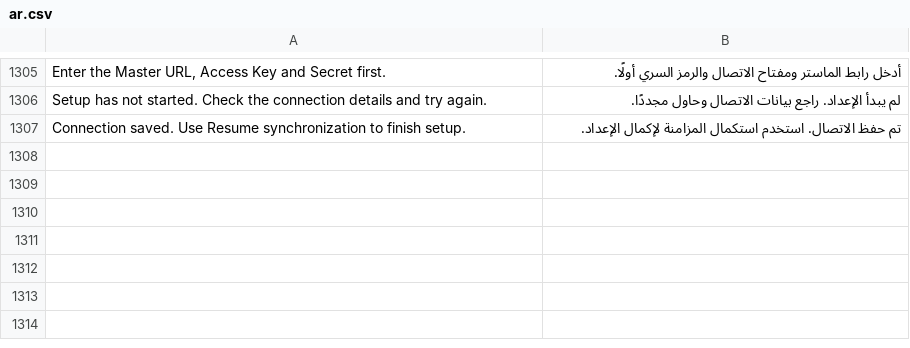
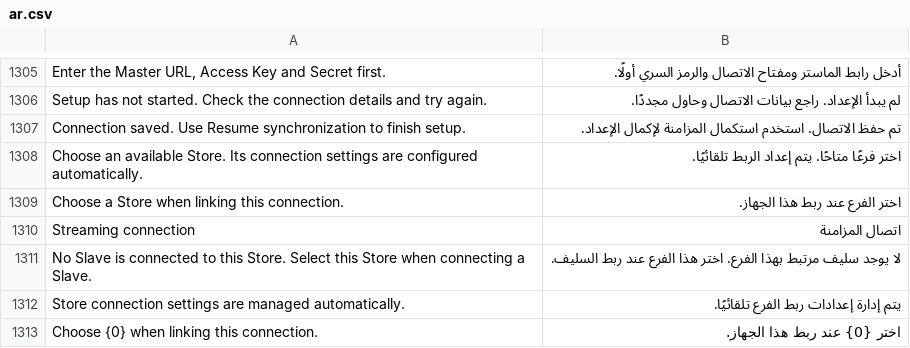
Before and after one commit to ahmedsaied78122-design/rms, a CSV file: rms/translations/ar.csv, drawn as a sheet; only a part is shown, gaps mark what is left out.

Commit message:
Use Store-only slave setup with automatic routing and peer links

```diff
--- a/rms/translations/ar.csv
+++ b/rms/translations/ar.csv
@@ -1307 +1307,7 @@ Setup has not started. Check the connection details and try again.,لم يبدأ
 Connection saved. Use Resume synchronization to finish setup.,تم حفظ الاتصال. استخدم استكمال المزامنة لإكمال الإعداد.
+Choose an available Store. Its connection settings are configured automatically.,اختر فرعًا متاحًا. يتم إعداد الربط تلقائيًا.
+Choose a Store when linking this connection.,اختر الفرع عند ربط هذا الجهاز.
+Streaming connection,اتصال المزامنة
+No Slave is connected to this Store. Select this Store when connecting a Slave.,لا يوجد سليف مرتبط بهذا الفرع. اختر هذا الفرع عند ربط السليف.
+Store connection settings are managed automatically.,يتم إدارة إعدادات ربط الفرع تلقائيًا.
+Choose {0} when linking this connection.,اختر {0} عند ربط هذا الجهاز.
```
Also changed, not shown: 12 other files.
